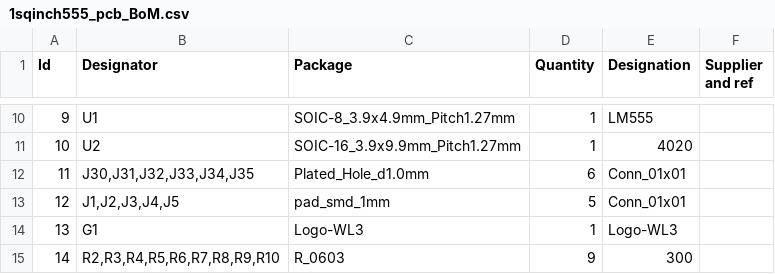
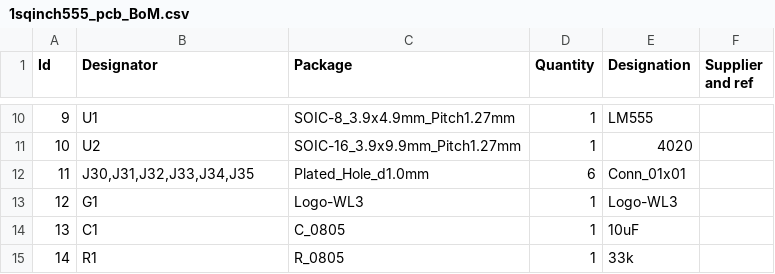
Before and after one commit to wyolum/1sqinch555, a CSV file: 1sqinch555_pcb_BoM.csv, drawn as a sheet; only a part is shown, gaps mark what is left out; the diff covers the shown part only.

```diff
--- a/1sqinch555_pcb_BoM.csv
+++ b/1sqinch555_pcb_BoM.csv
@@ -12,4 +12,4 @@
 11;"J30,J31,J32,J33,J34,J35";"Plated_Hole_d1.0mm";6;"Conn_01x01";;;
-12;"J1,J2,J3,J4,J5";"pad_smd_1mm";5;"Conn_01x01";;;
-13;"G1";"Logo-WL3";1;"Logo-WL3";;;
-14;"R2,R3,R4,R5,R6,R7,R8,R9,R10";"R_0603";9;"300";;;
+12;"G1";"Logo-WL3";1;"Logo-WL3";;;
+13;"C1";"C_0805";1;"10uF";;;
+14;"R1";"R_0805";1;"33k";;;
```
Also changed, not shown: 32 edited cells elsewhere in this file, 1sqinch555_sch_BoM.csv, 49 other files.
